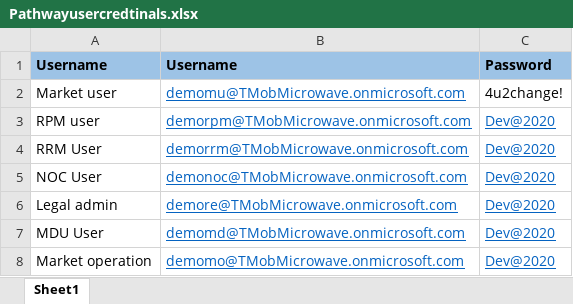
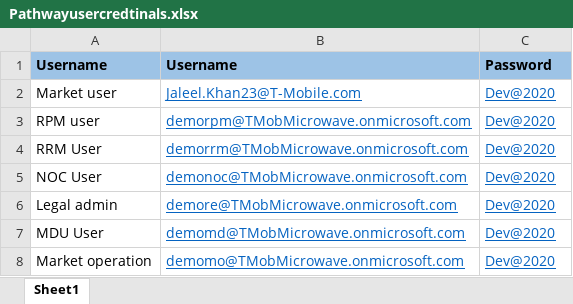
Before and after one commit to inovartest/Pathway_Automation, an Excel workbook: Pathway/Pathwayusercredtinals.xlsx, sheet Sheet1, drawn as a sheet; values as stored, in another font and other column widths than the file's, no borders; the diff names each change by its address in the sheet, - before the commit and + after, or states it on an @@ line.

```diff
--- a/Pathway/Pathwayusercredtinals.xlsx (sheet Sheet1)
+++ b/Pathway/Pathwayusercredtinals.xlsx (sheet Sheet1)
-B2: demomu@TMobMicrowave.onmicrosoft.com
+B2: Jaleel.Khan23@T-Mobile.com
-C2: 4u2change!
+C2: Dev@2020
@@ C2 underline: off → on, text colour: black → #0563C1 @@
```
Also changed, not shown: 24 other files.
